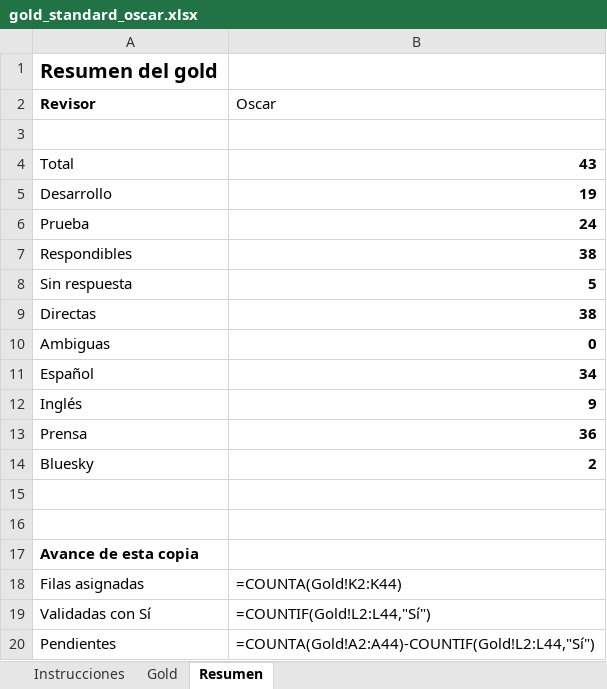
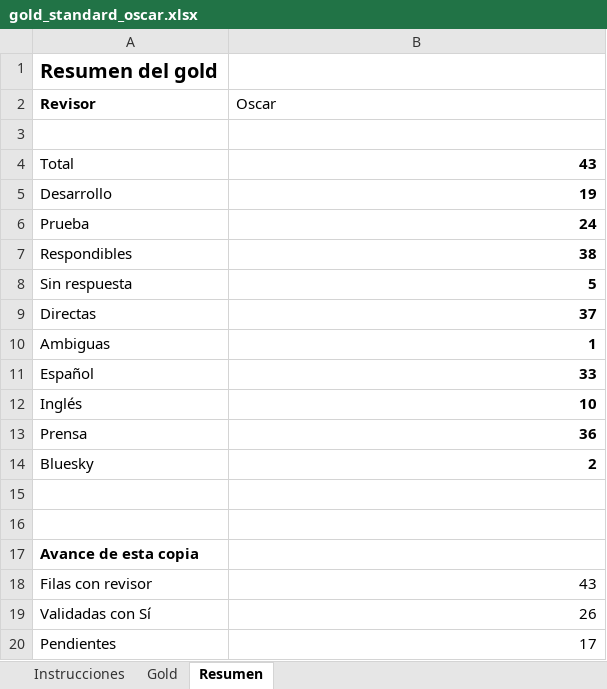
Before and after one commit to Garnica1999/PLN, an Excel workbook: TALLER RAG/eval/gold/gold_standard_oscar.xlsx, sheet Resumen, drawn as a sheet; values as stored, in another font and other column widths than the file's, no borders; formulas without a stored value are shown as written; removed rows and columns are numbered as before the commit, all else as after; the diff names each change by its address in the sheet, - before the commit and + after, or states it on an @@ line.

Commit message:
Compuerta con 40 negativos nuevos y revision del gold de Oscar
- 160 preguntas en la compuerta: falsos aceptados de 0,333 a 0,000
- revision de Oscar: 5 spans corregidos contra el texto indexado
- estado de validacion del gold con Erika pendiente

```diff
--- a/TALLER RAG/eval/gold/gold_standard_oscar.xlsx (sheet Resumen)
+++ b/TALLER RAG/eval/gold/gold_standard_oscar.xlsx (sheet Resumen)
-B9 (Oscar): 38
+B9 (Oscar): 37
-B10 (Oscar): 0
+B10 (Oscar): 1
-B11 (Oscar): 34
+B11 (Oscar): 33
-B12 (Oscar): 9
+B12 (Oscar): 10
-row 18: Filas asignadas | =COUNTA(Gold!K2:K44)
+row 18: Filas con revisor | 43
-B19 (Oscar): =COUNTIF(Gold!L2:L44,"Sí")
+B19 (Oscar): 26
-B20 (Oscar): =COUNTA(Gold!A2:A44)-COUNTIF(Gold!L2:L44,"Sí")
+B20 (Oscar): 17
```
Also changed, not shown: sheet Gold, sheet Instrucciones, 23 other files.
